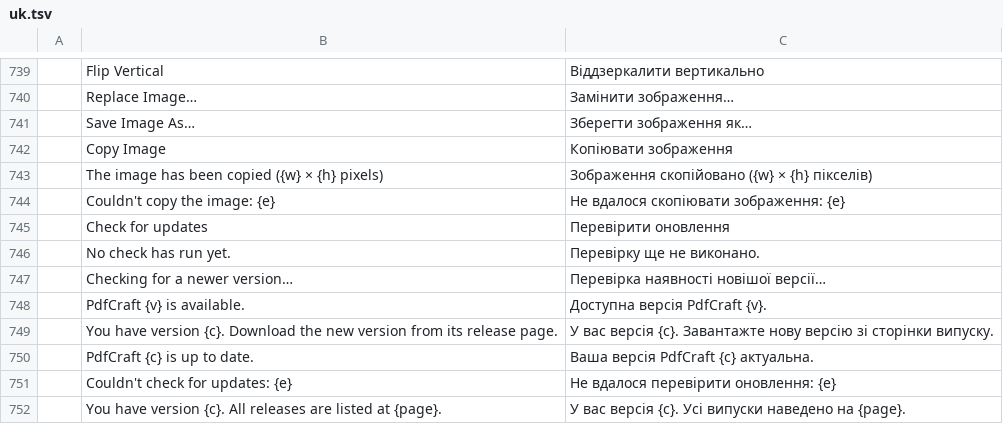
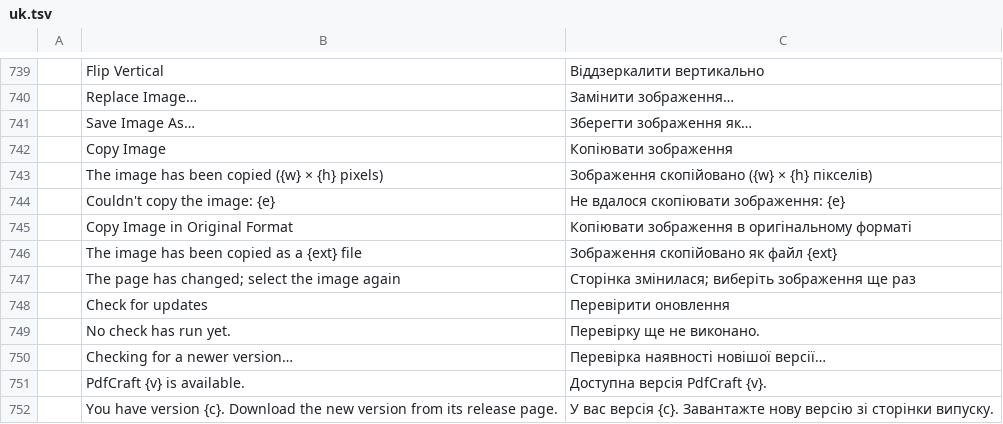
Before and after one commit to 23sati/pdfcraft, a TSV file: crates/ui-egui/src/i18n/uk.tsv, drawn as a sheet; only a part is shown, gaps mark what is left out; the shorter side is filled out with more unchanged rows; the diff names each change by its address in the sheet, - before the commit and + after, or states it on an @@ line.

```diff
--- a/crates/ui-egui/src/i18n/uk.tsv
+++ b/crates/ui-egui/src/i18n/uk.tsv
+row 745:  | Copy Image in Original Format | Копіювати зображення в оригінальному форматі
+row 746:  | The image has been copied as a {ext} file | Зображення скопійовано як файл {ext}
+row 747:  | The page has changed; select the image again | Сторінка змінилася; виберіть зображення ще раз
```
Also changed, not shown: crates/ui-egui/src/i18n/ar.tsv, crates/ui-egui/src/i18n/bg.tsv, 19 other files.
